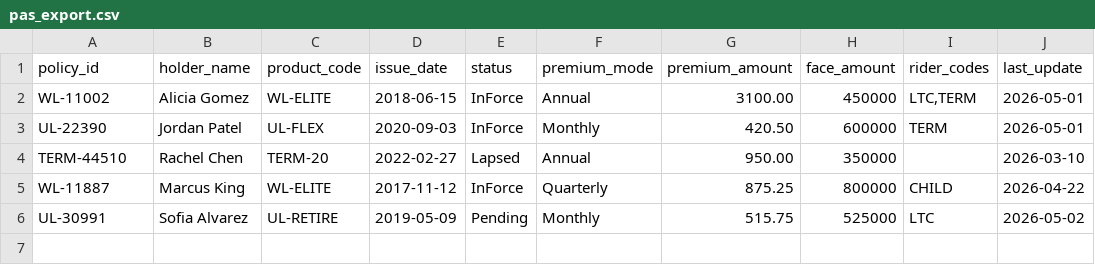
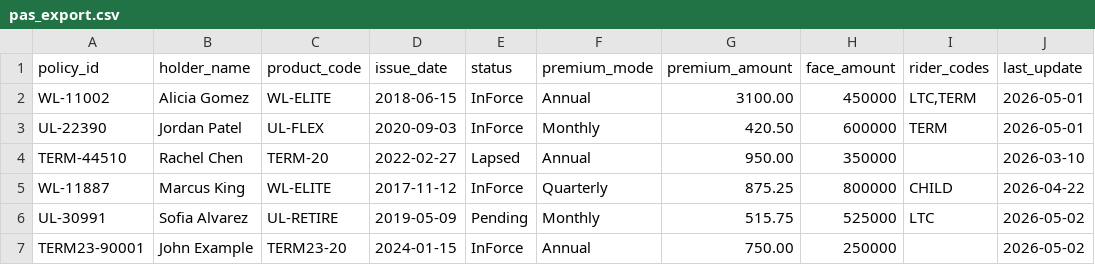
Before and after one commit to billyridgway/actuarypoc, a CSV file: src/actuarypoc/sample_data/pas_export.csv, drawn as a sheet; the diff names each change by its address in the sheet, - before the commit and + after, or states it on an @@ line.

Commit message:
Add Term23 assumptions, projection engine enhancements, and projection UI

```diff
--- a/src/actuarypoc/sample_data/pas_export.csv
+++ b/src/actuarypoc/sample_data/pas_export.csv
+row 7: TERM23-90001 | John Example | TERM23-20 | 2024-01-15 | InForce | Annual | 750.00 | 250000 |  | 2026-05-02
```
Also changed, not shown: 12 other files.
